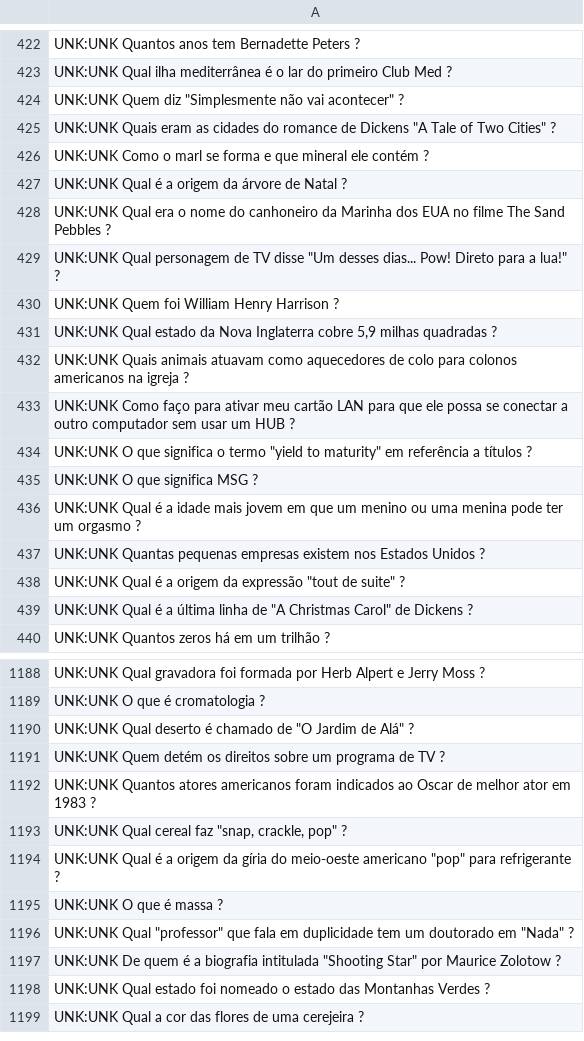
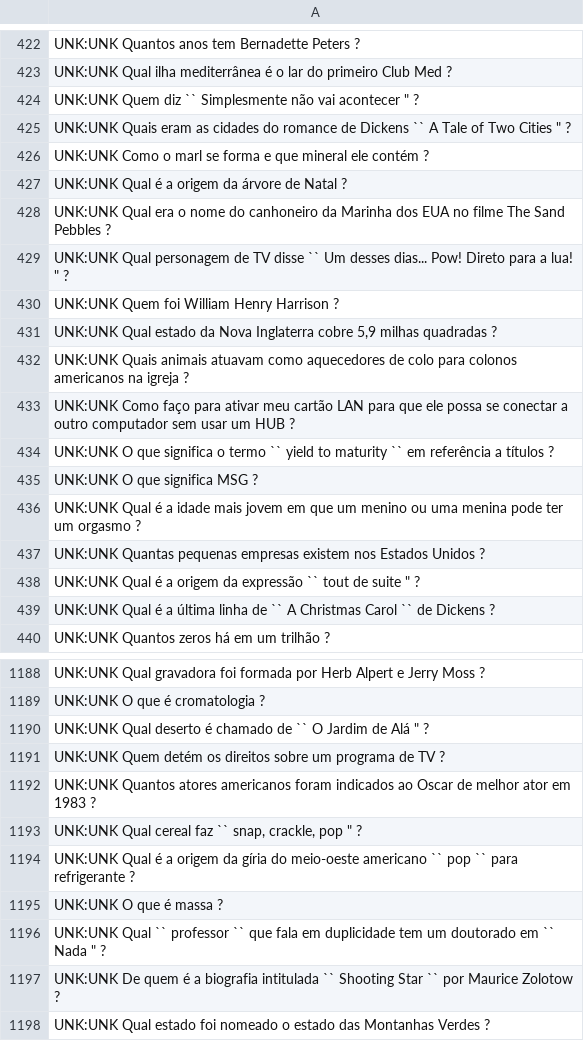
Before and after one commit to mauriciokonrath/GAN-BERT, a TSV file: data/unlabeled.tsv, drawn as a sheet; only a part is shown, gaps mark what is left out; the shorter side is filled out with more unchanged rows; the diff covers the shown part only.

Commit message:
Update unlabeled.tsv

```diff
--- a/data/unlabeled.tsv
+++ b/data/unlabeled.tsv
@@ -423,4 +423,4 @@ UNK:UNK Quantos anos tem Bernadette Peters ?
 UNK:UNK Qual ilha mediterrânea é o lar do primeiro Club Med ?
-UNK:UNK Quem diz "Simplesmente não vai acontecer" ?
-UNK:UNK Quais eram as cidades do romance de Dickens "A Tale of Two Cities" ?
+UNK:UNK Quem diz  `` Simplesmente não vai acontecer " ?
+UNK:UNK Quais eram as cidades do romance de Dickens  `` A Tale of Two Cities " ?
 UNK:UNK Como o marl se forma e que mineral ele contém ?
@@ -428,3 +428,3 @@ UNK:UNK Qual é a origem da árvore de Natal ?
 UNK:UNK Qual era o nome do canhoneiro da Marinha dos EUA no filme The Sand Pebbles ?
-UNK:UNK Qual personagem de TV disse "Um desses dias... Pow! Direto para a lua!" ?
+UNK:UNK Qual personagem de TV disse  `` Um desses dias... Pow! Direto para a lua! " ?
 UNK:UNK Quem foi William Henry Harrison ?
@@ -433,3 +433,3 @@ UNK:UNK Quais animais atuavam como aquecedores de colo para colonos americanos n
 UNK:UNK Como faço para ativar meu cartão LAN para que ele possa se conectar a outro computador sem usar um HUB ?
-UNK:UNK O que significa o termo "yield to maturity" em referência a títulos ?
+UNK:UNK O que significa o termo  `` yield to maturity ``  em referência a títulos ?
 UNK:UNK O que significa MSG ?
@@ -437,4 +437,4 @@ UNK:UNK Qual é a idade mais jovem em que um menino ou uma menina pode ter um or
 UNK:UNK Quantas pequenas empresas existem nos Estados Unidos ?
-UNK:UNK Qual é a origem da expressão "tout de suite" ?
-UNK:UNK Qual é a última linha de "A Christmas Carol" de Dickens ?
+UNK:UNK Qual é a origem da expressão  `` tout de suite " ?
+UNK:UNK Qual é a última linha de  `` A Christmas Carol ``  de Dickens ?
 UNK:UNK Quantos zeros há em um trilhão ?
@@ -1189,10 +1189,10 @@ UNK:UNK Qual gravadora foi formada por Herb Alpert e Jerry Moss ?
 UNK:UNK O que é cromatologia ?
-UNK:UNK Qual deserto é chamado de "O Jardim de Alá" ?
+UNK:UNK Qual deserto é chamado de  `` O Jardim de Alá " ?
 UNK:UNK Quem detém os direitos sobre um programa de TV ?
 UNK:UNK Quantos atores americanos foram indicados ao Oscar de melhor ator em 1983 ?
-UNK:UNK Qual cereal faz "snap, crackle, pop" ?
-UNK:UNK Qual é a origem da gíria do meio-oeste americano "pop" para refrigerante ?
+UNK:UNK Qual cereal faz  `` snap, crackle, pop " ?
+UNK:UNK Qual é a origem da gíria do meio-oeste americano  `` pop ``  para refrigerante ?
 UNK:UNK O que é massa ?
-UNK:UNK Qual "professor" que fala em duplicidade tem um doutorado em "Nada" ?
-UNK:UNK De quem é a biografia intitulada "Shooting Star" por Maurice Zolotow ?
+UNK:UNK Qual  `` professor ``  que fala em duplicidade tem um doutorado em  `` Nada " ?
+UNK:UNK De quem é a biografia intitulada  `` Shooting Star ``  por Maurice Zolotow ?
 UNK:UNK Qual estado foi nomeado o estado das Montanhas Verdes ?
```
Also changed, not shown: 131 edited cells elsewhere in this file.
